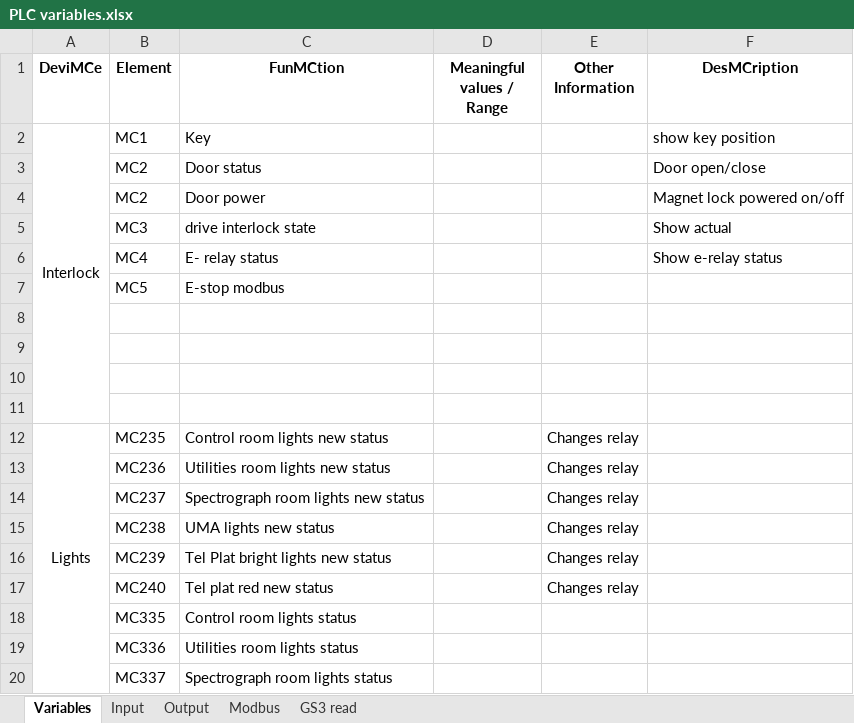
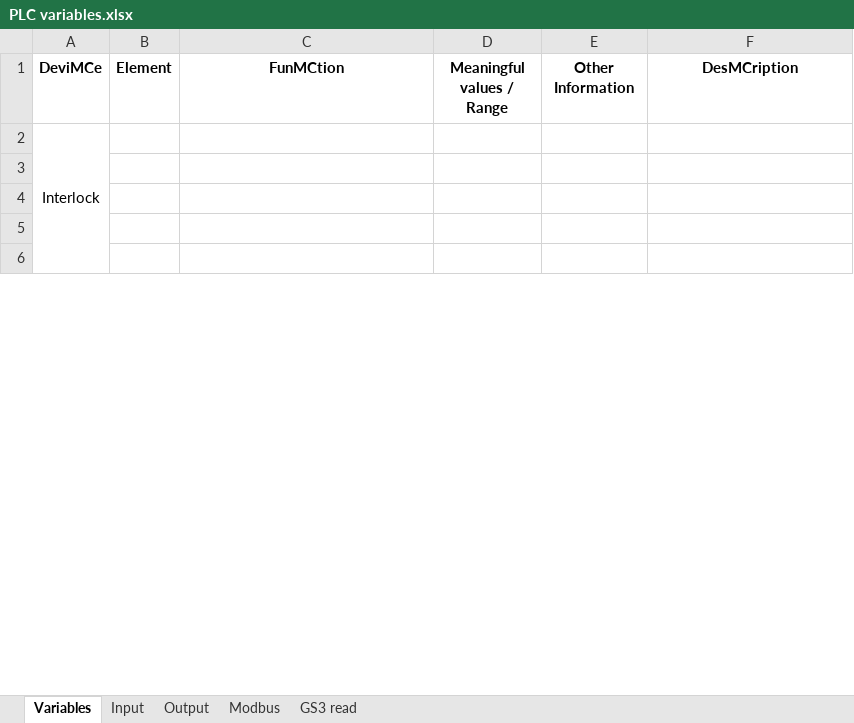
Before and after one commit to sdss/LVM_Enclosure_PLC, an Excel workbook: Documentation/PLC variables.xlsx, sheet Variables, drawn as a sheet; only a part is shown; values as stored, in another font and other column widths than the file's, no borders; removed rows and columns are numbered as before the commit, all else as after; the diff covers the shown part only; the diff names each change by its address in the sheet, - before the commit and + after, or states it on an @@ line.

Commit message:
New drive logic
This branch sets the path to the new roll-off-motion logic.

It uses all available sensor.

For now, motor brakes are skipped, but are included in the code.

```diff
--- a/Documentation/PLC variables.xlsx (sheet Variables)
+++ b/Documentation/PLC variables.xlsx (sheet Variables)
-row 2: Interlock | MC1 | Key |  |  | show key position
-row 3:  | MC2 | Door status |  |  | Door open/close
-row 4:  | MC2 | Door power |  |  | Magnet lock powered on/off
-row 5:  | MC3 | drive interlock state |  |  | Show actual
-row 6:  | MC4 | E- relay status |  |  | Show e-relay status
-row 7:  | MC5 | E-stop modbus
+row 2: Interlock
-row 12: Lights | MC235 | Control room lights new status |  | Changes relay
-row 13:  | MC236 | Utilities room lights new status |  | Changes relay
-row 14:  | MC237 | Spectrograph room lights new status |  | Changes relay
-row 15:  | MC238 | UMA lights new status |  | Changes relay
-row 16:  | MC239 | Tel Plat bright lights new status |  | Changes relay
-row 17:  | MC240 | Tel plat red new status |  | Changes relay
-row 18:  | MC335 | Control room lights status
-row 19:  | MC336 | Utilities room lights status
-row 20:  | MC337 | Spectrograph room lights status
```
Also changed, not shown: 32 added rows, 20 removed rows, 7 edited cells and merged cells elsewhere in this sheet, sheet Modbus, sheet Output, 5 other files.
